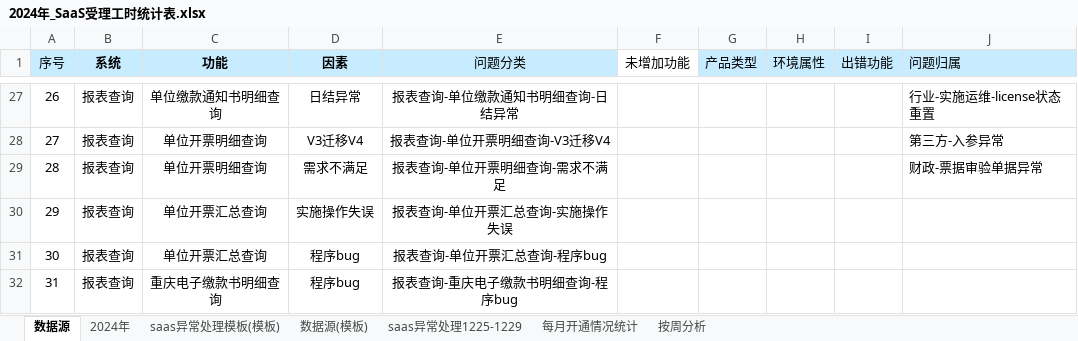
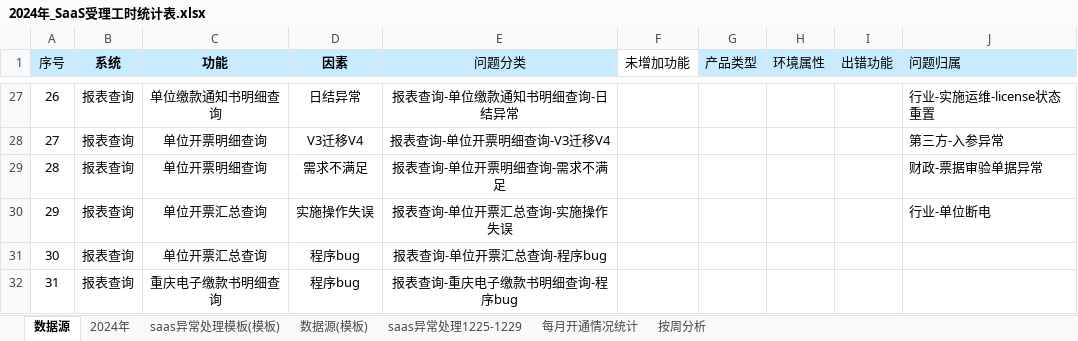
Before and after one commit to Chen202109/Effici, an Excel workbook: django_project/media_files/workrecords/2024年_SaaS受理工时统计表.xlsx, sheet 数据源, drawn as a sheet; only a part is shown, gaps mark what is left out; values as stored, in another font and other column widths than the file's, no borders; the diff names each change by its address in the sheet, - before the commit and + after, or states it on an @@ line.

Commit message:
work record data encode and decode

```diff
--- a/django_project/media_files/workrecords/2024年_SaaS受理工时统计表.xlsx (sheet 数据源)
+++ b/django_project/media_files/workrecords/2024年_SaaS受理工时统计表.xlsx (sheet 数据源)
-J30 (问题归属): (empty)
+J30 (问题归属): 行业-单位断电
```
Also changed, not shown: 3 other files.
